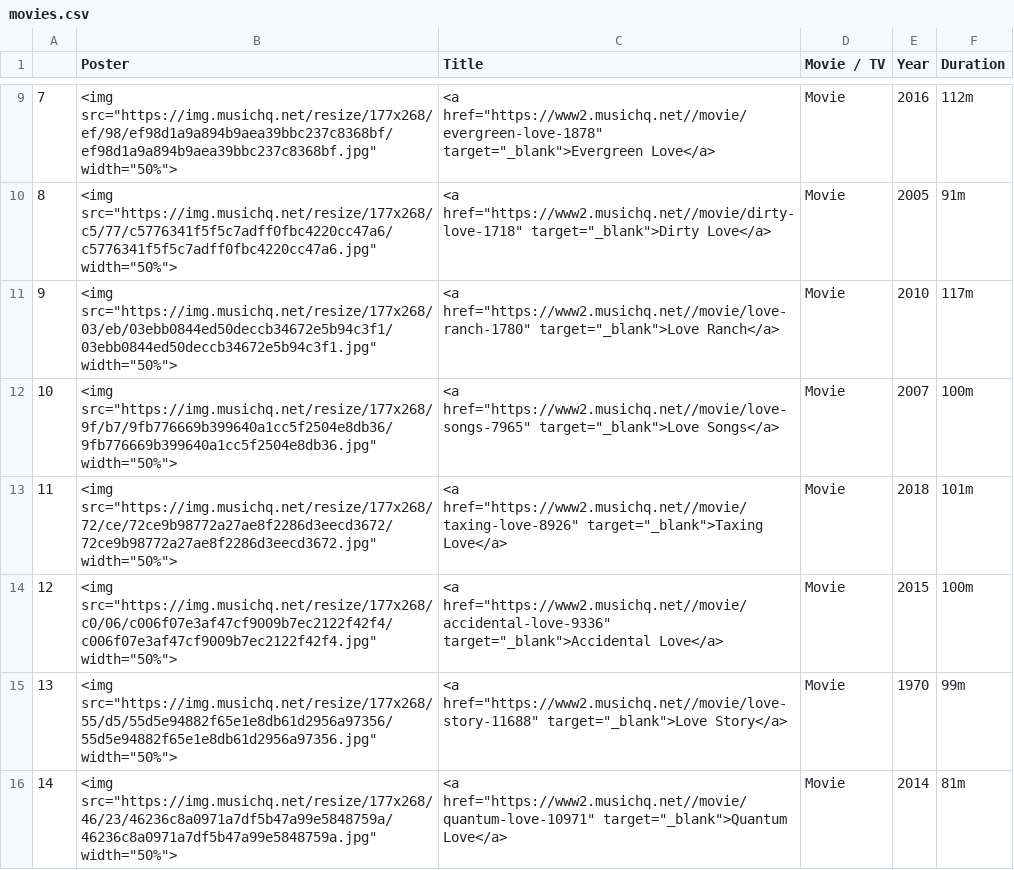
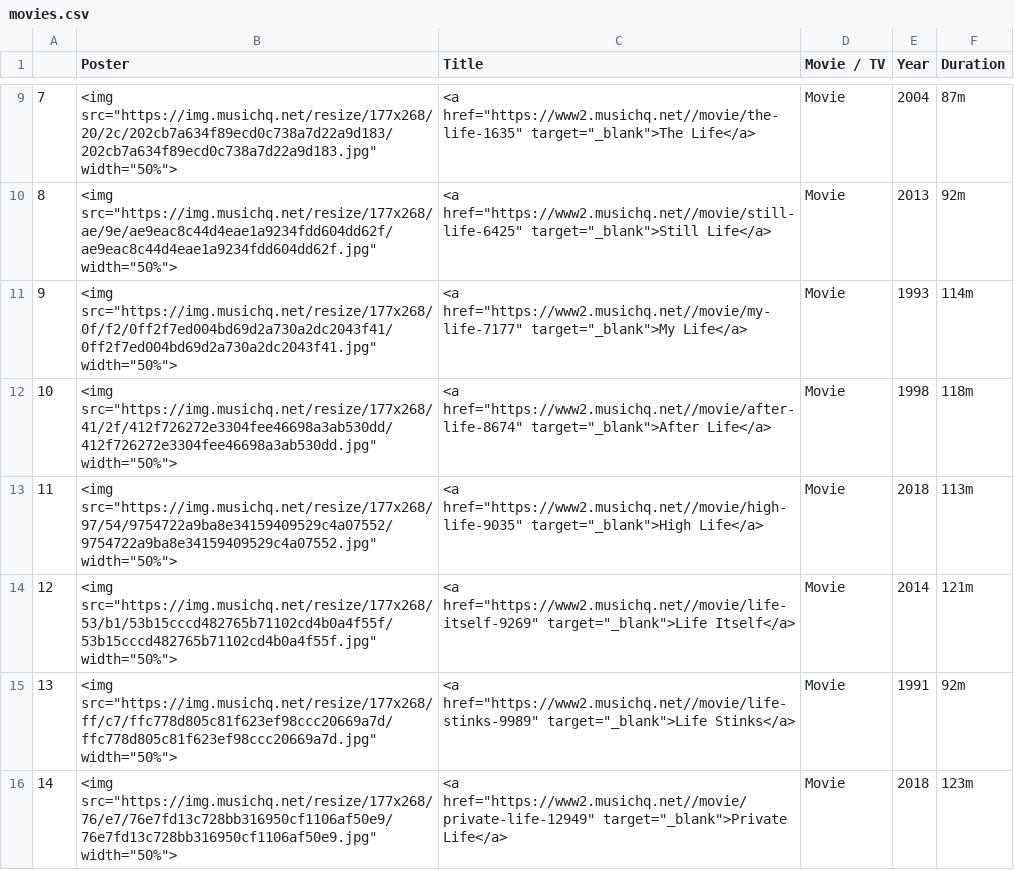
Before and after one commit to SaintClever/movie_webscraper, a CSV file: movies.csv, drawn as a sheet; only a part is shown, gaps mark what is left out; the diff covers the shown part only.

```diff
--- a/movies.csv
+++ b/movies.csv
@@ -9,8 +9,8 @@
-7,"<img src=""https://img.musichq.net/resize/177x268/ef/98/ef98d1a9a894b9aea39bbc237c8368bf/ef98d1a9a894b9aea39bbc237c8368bf.jpg"" width=""50%"">","<a href=""https://www2.musichq.net//movie/evergreen-love-1878"" target=""_blank"">Evergreen Love</a>",Movie,2016,112m
-8,"<img src=""https://img.musichq.net/resize/177x268/c5/77/c5776341f5f5c7adff0fbc4220cc47a6/c5776341f5f5c7adff0fbc4220cc47a6.jpg"" width=""50%"">","<a href=""https://www2.musichq.net//movie/dirty-love-1718"" target=""_blank"">Dirty Love</a>",Movie,2005,91m
-9,"<img src=""https://img.musichq.net/resize/177x268/03/eb/03ebb0844ed50deccb34672e5b94c3f1/03ebb0844ed50deccb34672e5b94c3f1.jpg"" width=""50%"">","<a href=""https://www2.musichq.net//movie/love-ranch-1780"" target=""_blank"">Love Ranch</a>",Movie,2010,117m
-10,"<img src=""https://img.musichq.net/resize/177x268/9f/b7/9fb776669b399640a1cc5f2504e8db36/9fb776669b399640a1cc5f2504e8db36.jpg"" width=""50%"">","<a href=""https://www2.musichq.net//movie/love-songs-7965"" target=""_blank"">Love Songs</a>",Movie,2007,100m
-11,"<img src=""https://img.musichq.net/resize/177x268/72/ce/72ce9b98772a27ae8f2286d3eecd3672/72ce9b98772a27ae8f2286d3eecd3672.jpg"" width=""50%"">","<a href=""https://www2.musichq.net//movie/taxing-love-8926"" target=""_blank"">Taxing Love</a>",Movie,2018,101m
-12,"<img src=""https://img.musichq.net/resize/177x268/c0/06/c006f07e3af47cf9009b7ec2122f42f4/c006f07e3af47cf9009b7ec2122f42f4.jpg"" width=""50%"">","<a href=""https://www2.musichq.net//movie/accidental-love-9336"" target=""_blank"">Accidental Love</a>",Movie,2015,100m
-13,"<img src=""https://img.musichq.net/resize/177x268/55/d5/55d5e94882f65e1e8db61d2956a97356/55d5e94882f65e1e8db61d2956a97356.jpg"" width=""50%"">","<a href=""https://www2.musichq.net//movie/love-story-11688"" target=""_blank"">Love Story</a>",Movie,1970,99m
-14,"<img src=""https://img.musichq.net/resize/177x268/46/23/46236c8a0971a7df5b47a99e5848759a/46236c8a0971a7df5b47a99e5848759a.jpg"" width=""50%"">","<a href=""https://www2.musichq.net//movie/quantum-love-10971"" target=""_blank"">Quantum Love</a>",Movie,2014,81m
+7,"<img src=""https://img.musichq.net/resize/177x268/20/2c/202cb7a634f89ecd0c738a7d22a9d183/202cb7a634f89ecd0c738a7d22a9d183.jpg"" width=""50%"">","<a href=""https://www2.musichq.net//movie/the-life-1635"" target=""_blank"">The Life</a>",Movie,2004,87m
+8,"<img src=""https://img.musichq.net/resize/177x268/ae/9e/ae9eac8c44d4eae1a9234fdd604dd62f/ae9eac8c44d4eae1a9234fdd604dd62f.jpg"" width=""50%"">","<a href=""https://www2.musichq.net//movie/still-life-6425"" target=""_blank"">Still Life</a>",Movie,2013,92m
+9,"<img src=""https://img.musichq.net/resize/177x268/0f/f2/0ff2f7ed004bd69d2a730a2dc2043f41/0ff2f7ed004bd69d2a730a2dc2043f41.jpg"" width=""50%"">","<a href=""https://www2.musichq.net//movie/my-life-7177"" target=""_blank"">My Life</a>",Movie,1993,114m
+10,"<img src=""https://img.musichq.net/resize/177x268/41/2f/412f726272e3304fee46698a3ab530dd/412f726272e3304fee46698a3ab530dd.jpg"" width=""50%"">","<a href=""https://www2.musichq.net//movie/after-life-8674"" target=""_blank"">After Life</a>",Movie,1998,118m
+11,"<img src=""https://img.musichq.net/resize/177x268/97/54/9754722a9ba8e34159409529c4a07552/9754722a9ba8e34159409529c4a07552.jpg"" width=""50%"">","<a href=""https://www2.musichq.net//movie/high-life-9035"" target=""_blank"">High Life</a>",Movie,2018,113m
+12,"<img src=""https://img.musichq.net/resize/177x268/53/b1/53b15cccd482765b71102cd4b0a4f55f/53b15cccd482765b71102cd4b0a4f55f.jpg"" width=""50%"">","<a href=""https://www2.musichq.net//movie/life-itself-9269"" target=""_blank"">Life Itself</a>",Movie,2014,121m
+13,"<img src=""https://img.musichq.net/resize/177x268/ff/c7/ffc778d805c81f623ef98ccc20669a7d/ffc778d805c81f623ef98ccc20669a7d.jpg"" width=""50%"">","<a href=""https://www2.musichq.net//movie/life-stinks-9989"" target=""_blank"">Life Stinks</a>",Movie,1991,92m
+14,"<img src=""https://img.musichq.net/resize/177x268/76/e7/76e7fd13c728bb316950cf1106af50e9/76e7fd13c728bb316950cf1106af50e9.jpg"" width=""50%"">","<a href=""https://www2.musichq.net//movie/private-life-12949"" target=""_blank"">Private Life</a>",Movie,2018,123m
```
Also changed, not shown: 112 edited cells elsewhere in this file, 2 other files.
